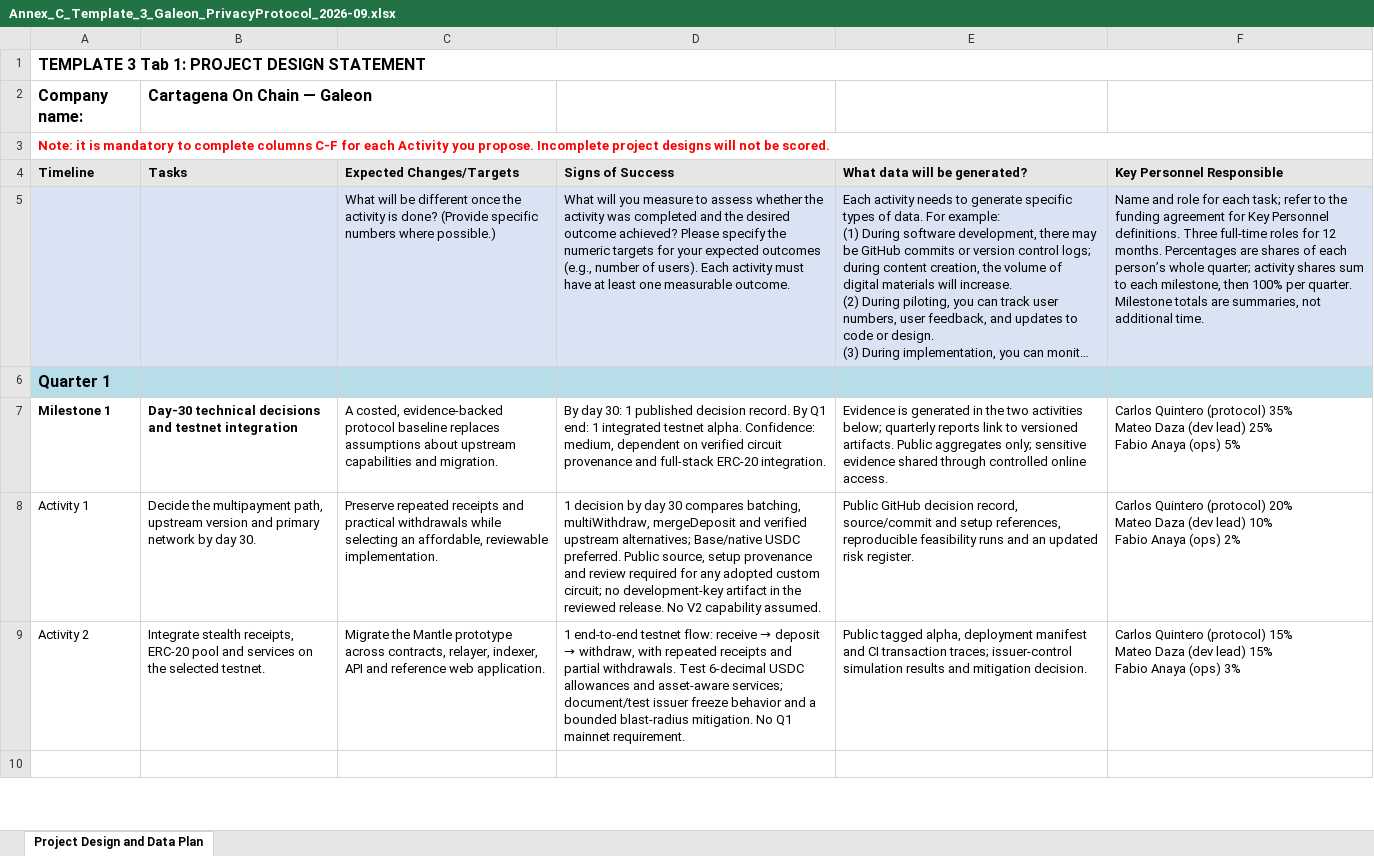
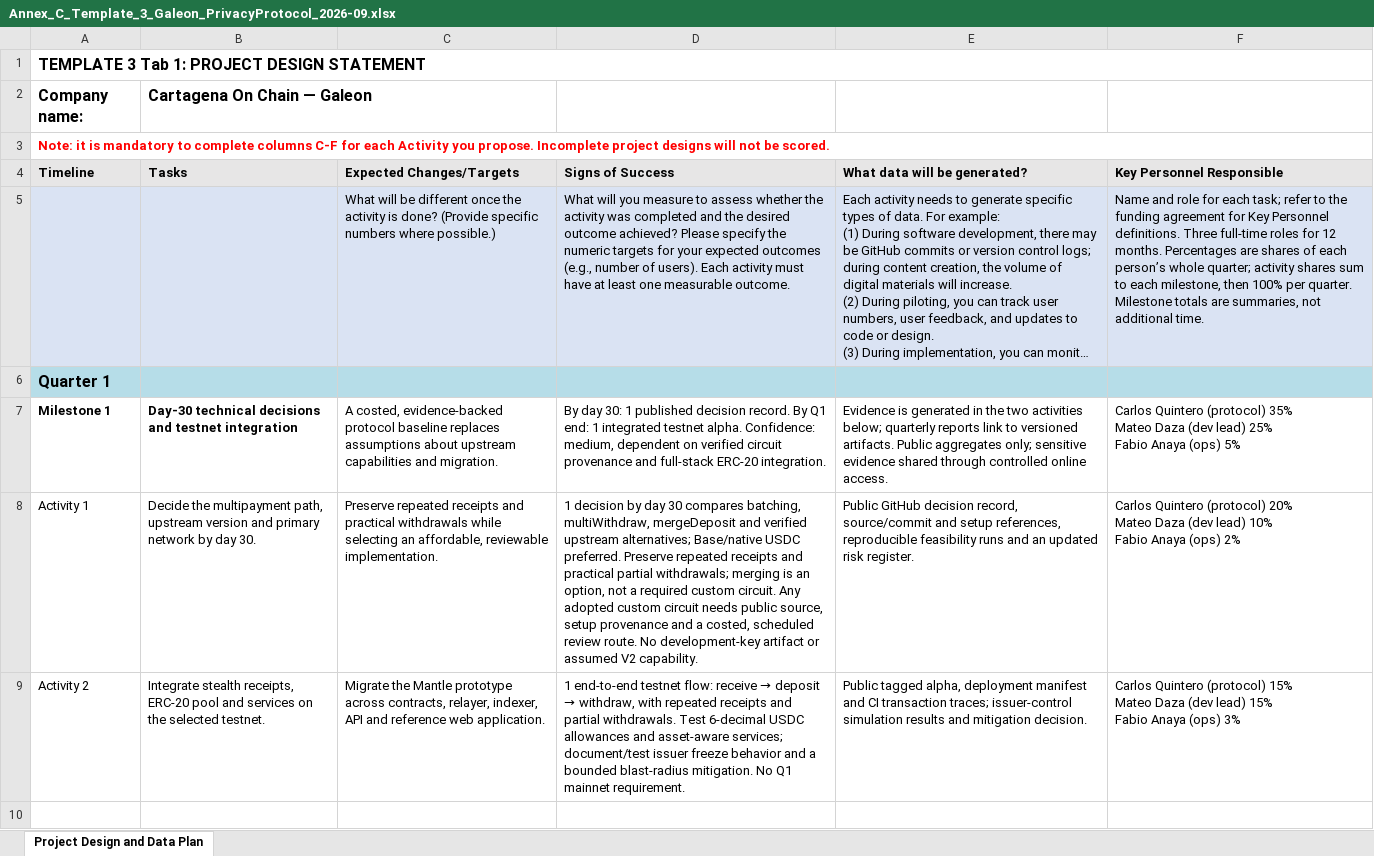
Before and after one commit to mateodaza/galeon, an Excel workbook: outputs/unicef-2026-09-10/Annex_C_Template_3_Galeon_PrivacyProtocol_2026-09.xlsx, sheet Project Design and Data Plan, drawn as a sheet; only a part is shown; long unchanged cells end in …; values as stored, in another font and other column widths than the file's, no borders; the diff covers the shown part only; the diff names each change by its address in the sheet, - before the commit and + after, or states it on an @@ line.

Commit message:
docs: clarify UNICEF operator plan and simplify reply
Apply approved feedback without changing budgets, staffing shares or targets.
Clarify ASP control, exit eligibility, mobile gates and review assumptions.

```diff
--- a/outputs/unicef-2026-09-10/Annex_C_Template_3_Galeon_PrivacyProtocol_2026-09.xlsx (sheet Project Design and Data Plan)
+++ b/outputs/unicef-2026-09-10/Annex_C_Template_3_Galeon_PrivacyProtocol_2026-09.xlsx (sheet Project Design and Data Plan)
-D8 (Signs of Success): …USDC preferred. Public source, setup provenance and review required for any adopted custom circuit; no development-key artifact in the reviewed release. No V2 capability assumed.
+D8 (Signs of Success): …USDC preferred. Preserve repeated receipts and practical partial withdrawals; merging is an option, not a required custom circuit. Any adopted custom circuit needs public source, setup provenance and a costed, scheduled review route. No development-key artifact or assumed V2 capability.
```
Also changed, not shown: 11 edited cells elsewhere in this sheet, 4 other files.
